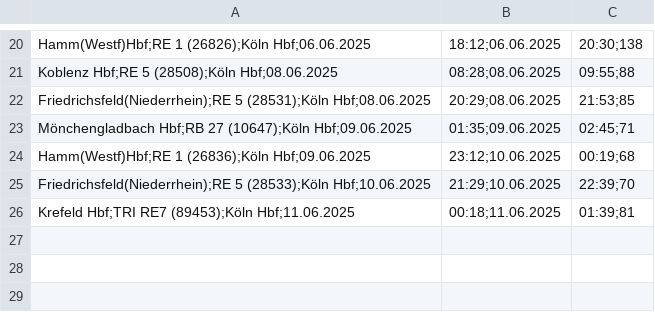
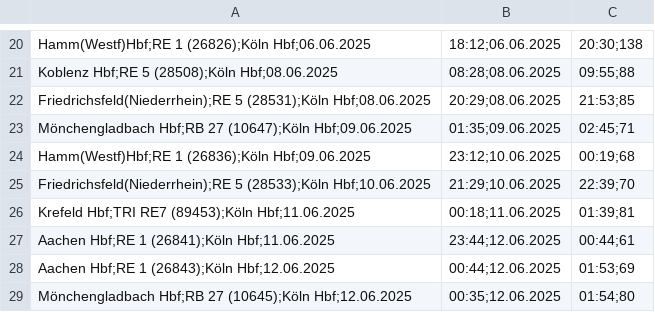
Before and after one commit to LuisErhardt/delayCatcher, a CSV file: data/delays06.csv, drawn as a sheet; only a part is shown, gaps mark what is left out.

Commit message:
upload data

```diff
--- a/data/delays06.csv
+++ b/data/delays06.csv
@@ -26 +26,4 @@ Friedrichsfeld(Niederrhein);RE 5 (28533);Köln Hbf;10.06.2025, 21:29;10.06.2025,
 Krefeld Hbf;TRI RE7 (89453);Köln Hbf;11.06.2025, 00:18;11.06.2025, 01:39;81
+Aachen Hbf;RE 1 (26841);Köln Hbf;11.06.2025, 23:44;12.06.2025, 00:44;61
+Aachen Hbf;RE 1 (26843);Köln Hbf;12.06.2025, 00:44;12.06.2025, 01:53;69
+Mönchengladbach Hbf;RB 27 (10645);Köln Hbf;12.06.2025, 00:35;12.06.2025, 01:54;80
```
